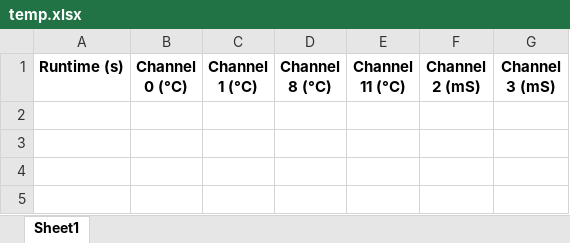
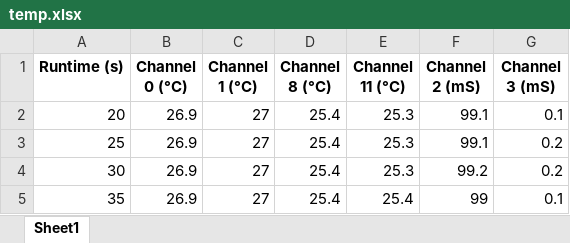
Before and after one commit to EthanThePorter/MCC-DAQ, an Excel workbook: MCC-DAQ backup/temp.xlsx, sheet Sheet1, drawn as a sheet; values as stored, in another font and other column widths than the file's, no borders; the diff names each change by its address in the sheet, - before the commit and + after, or states it on an @@ line.

Commit message:
V22 - Fixed graphical bugs, added option in menu to option data save path, fixed bug that prevented data from being properly saved

```diff
--- a/MCC-DAQ backup/temp.xlsx (sheet Sheet1)
+++ b/MCC-DAQ backup/temp.xlsx (sheet Sheet1)
+row 2: 20 | 26.9 | 27 | 25.4 | 25.3 | 99.1 | 0.1
+row 3: 25 | 26.9 | 27 | 25.4 | 25.3 | 99.1 | 0.2
+row 4: 30 | 26.9 | 27 | 25.4 | 25.3 | 99.2 | 0.2
+row 5: 35 | 26.9 | 27 | 25.4 | 25.4 | 99 | 0.1
```
Also changed, not shown: 1 other file.
